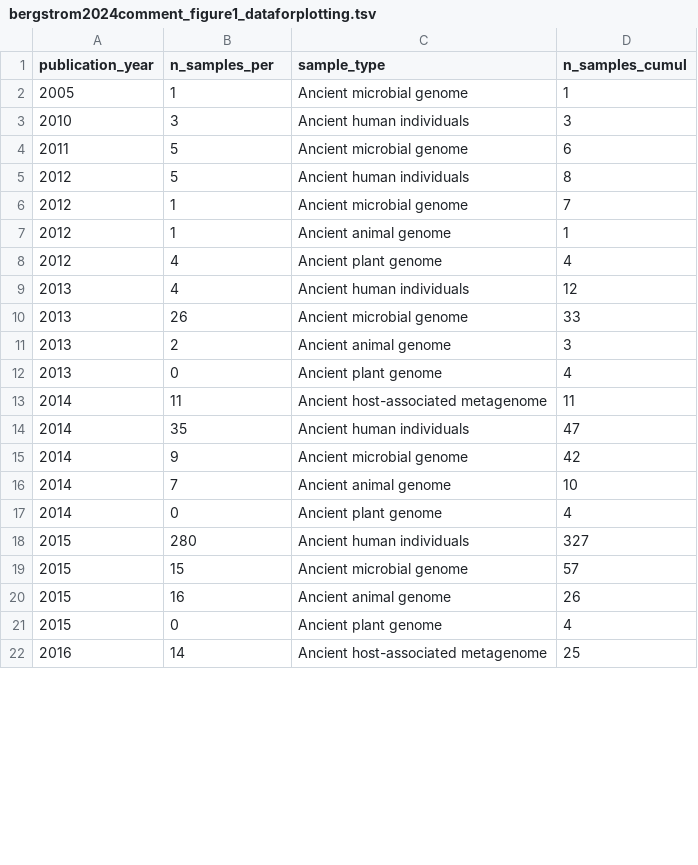
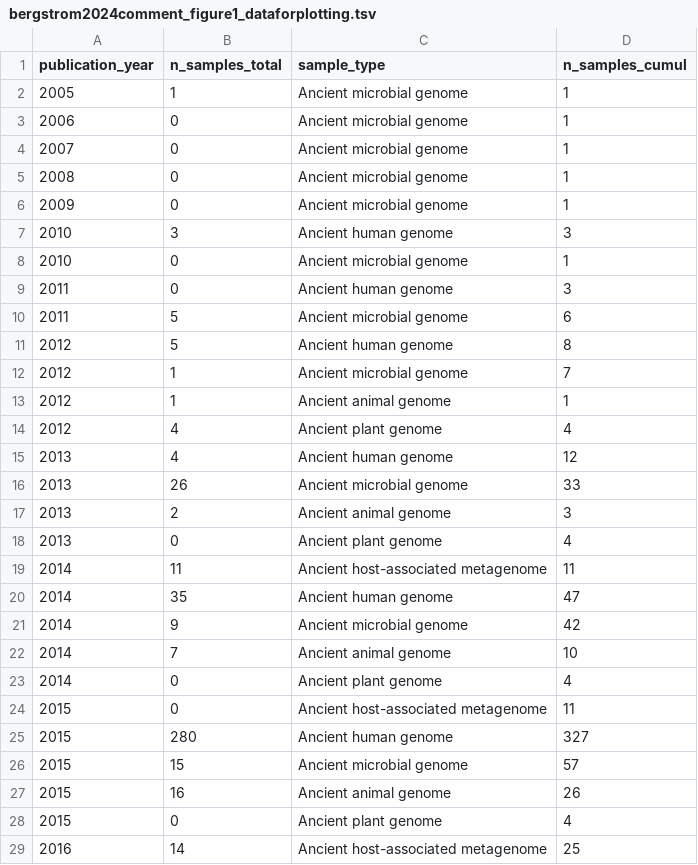
Before and after one commit to jfy133/bergstrom2024comment, a TSV file: figure1/bergstrom2024comment_figure1_dataforplotting.tsv, drawn as a sheet; only a part is shown; the diff covers the shown part only.

Commit message:
Ensure all years available for all sample types

```diff
--- a/figure1/bergstrom2024comment_figure1_dataforplotting.tsv
+++ b/figure1/bergstrom2024comment_figure1_dataforplotting.tsv
@@ -1,6 +1,12 @@
-publication_year	n_samples_per	sample_type	n_samples_cumul
+publication_year	n_samples_total	sample_type	n_samples_cumul
 2005	1	Ancient microbial genome	1
-2010	3	Ancient human individuals	3
+2006	0	Ancient microbial genome	1
+2007	0	Ancient microbial genome	1
+2008	0	Ancient microbial genome	1
+2009	0	Ancient microbial genome	1
+2010	3	Ancient human genome	3
+2010	0	Ancient microbial genome	1
+2011	0	Ancient human genome	3
 2011	5	Ancient microbial genome	6
-2012	5	Ancient human individuals	8
+2012	5	Ancient human genome	8
 2012	1	Ancient microbial genome	7
@@ -8,3 +14,3 @@ publication_year	n_samples_per	sample_type	n_samples_cumul
 2012	4	Ancient plant genome	4
-2013	4	Ancient human individuals	12
+2013	4	Ancient human genome	12
 2013	26	Ancient microbial genome	33
@@ -13,3 +19,3 @@ publication_year	n_samples_per	sample_type	n_samples_cumul
 2014	11	Ancient host-associated metagenome	11
-2014	35	Ancient human individuals	47
+2014	35	Ancient human genome	47
 2014	9	Ancient microbial genome	42
@@ -17,3 +23,4 @@ publication_year	n_samples_per	sample_type	n_samples_cumul
 2014	0	Ancient plant genome	4
-2015	280	Ancient human individuals	327
+2015	0	Ancient host-associated metagenome	11
+2015	280	Ancient human genome	327
 2015	15	Ancient microbial genome	57
```
Also changed, not shown: 22 edited cells elsewhere in this file, 2 other files.
